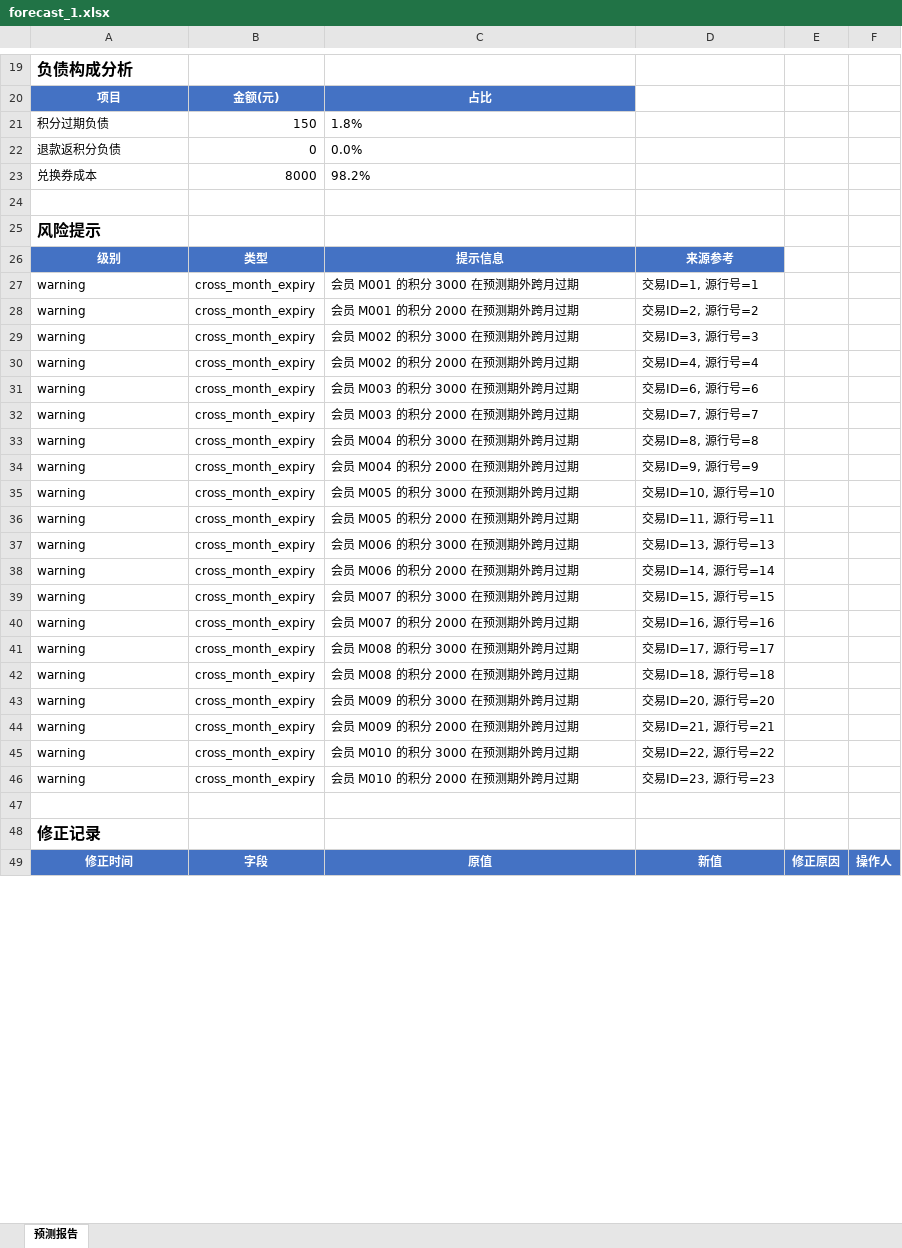
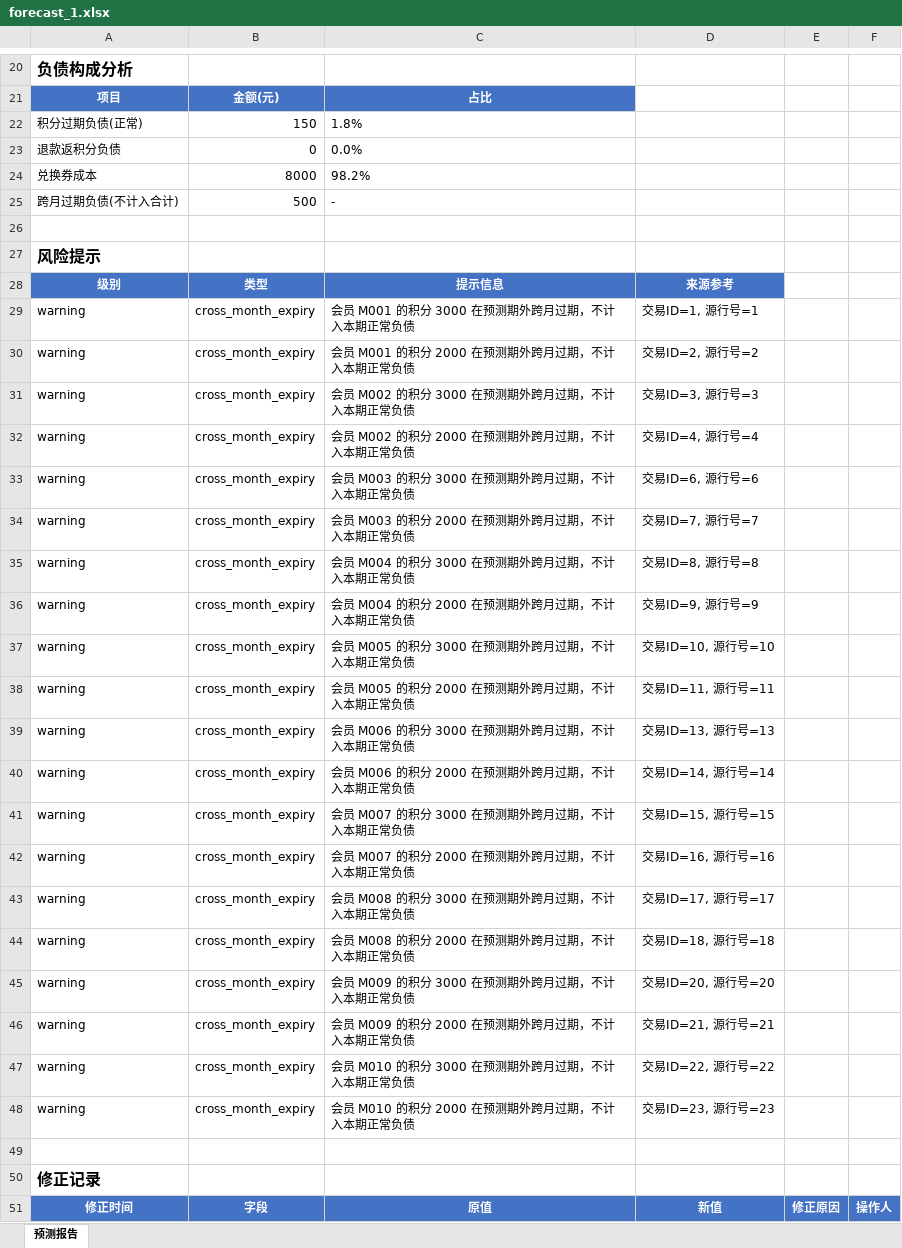
Before and after one commit to 273798536/mypro, an Excel workbook: y11619/forecast_1.xlsx, sheet 预测报告, drawn as a sheet; only a part is shown, gaps mark what is left out; values as stored, in another font and other column widths than the file's, no borders; addresses are those after the commit; the diff covers the shown part only; the diff names each change by its address in the sheet, - before the commit and + after, or states it on an @@ line.

```diff
--- a/y11619/forecast_1.xlsx (sheet 预测报告)
+++ b/y11619/forecast_1.xlsx (sheet 预测报告)
-A22: 积分过期负债
+A22: 积分过期负债(正常)
+row 25: 跨月过期负债(不计入合计) | 500 | -
-C29: 会员 M001 的积分 3000 在预测期外跨月过期
+C29: 会员 M001 的积分 3000 在预测期外跨月过期，不计入本期正常负债
-C30: 会员 M001 的积分 2000 在预测期外跨月过期
+C30: 会员 M001 的积分 2000 在预测期外跨月过期，不计入本期正常负债
-C31: 会员 M002 的积分 3000 在预测期外跨月过期
+C31: 会员 M002 的积分 3000 在预测期外跨月过期，不计入本期正常负债
-C32: 会员 M002 的积分 2000 在预测期外跨月过期
+C32: 会员 M002 的积分 2000 在预测期外跨月过期，不计入本期正常负债
-C33: 会员 M003 的积分 3000 在预测期外跨月过期
+C33: 会员 M003 的积分 3000 在预测期外跨月过期，不计入本期正常负债
-C34: 会员 M003 的积分 2000 在预测期外跨月过期
+C34: 会员 M003 的积分 2000 在预测期外跨月过期，不计入本期正常负债
-C35: 会员 M004 的积分 3000 在预测期外跨月过期
+C35: 会员 M004 的积分 3000 在预测期外跨月过期，不计入本期正常负债
-C36: 会员 M004 的积分 2000 在预测期外跨月过期
+C36: 会员 M004 的积分 2000 在预测期外跨月过期，不计入本期正常负债
-C37: 会员 M005 的积分 3000 在预测期外跨月过期
+C37: 会员 M005 的积分 3000 在预测期外跨月过期，不计入本期正常负债
-C38: 会员 M005 的积分 2000 在预测期外跨月过期
+C38: 会员 M005 的积分 2000 在预测期外跨月过期，不计入本期正常负债
-C39: 会员 M006 的积分 3000 在预测期外跨月过期
+C39: 会员 M006 的积分 3000 在预测期外跨月过期，不计入本期正常负债
-C40: 会员 M006 的积分 2000 在预测期外跨月过期
+C40: 会员 M006 的积分 2000 在预测期外跨月过期，不计入本期正常负债
-C41: 会员 M007 的积分 3000 在预测期外跨月过期
+C41: 会员 M007 的积分 3000 在预测期外跨月过期，不计入本期正常负债
-C42: 会员 M007 的积分 2000 在预测期外跨月过期
+C42: 会员 M007 的积分 2000 在预测期外跨月过期，不计入本期正常负债
-C43: 会员 M008 的积分 3000 在预测期外跨月过期
+C43: 会员 M008 的积分 3000 在预测期外跨月过期，不计入本期正常负债
-C44: 会员 M008 的积分 2000 在预测期外跨月过期
+C44: 会员 M008 的积分 2000 在预测期外跨月过期，不计入本期正常负债
-C45: 会员 M009 的积分 3000 在预测期外跨月过期
+C45: 会员 M009 的积分 3000 在预测期外跨月过期，不计入本期正常负债
-C46: 会员 M009 的积分 2000 在预测期外跨月过期
+C46: 会员 M009 的积分 2000 在预测期外跨月过期，不计入本期正常负债
-C47: 会员 M010 的积分 3000 在预测期外跨月过期
+C47: 会员 M010 的积分 3000 在预测期外跨月过期，不计入本期正常负债
-C48: 会员 M010 的积分 2000 在预测期外跨月过期
+C48: 会员 M010 的积分 2000 在预测期外跨月过期，不计入本期正常负债
```
Also changed, not shown: 1 added row and 9 edited cells elsewhere in this sheet, 6 other files.
